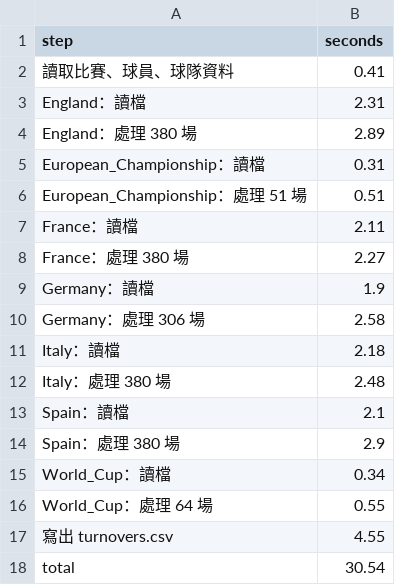
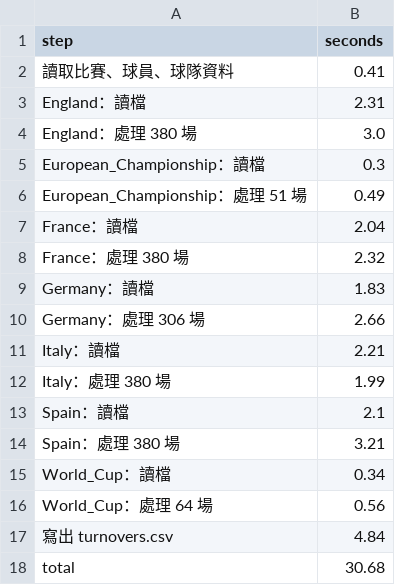
Before and after one commit to jasperchan5/Data_Mining_HW2_Turnovers_and_Goals_Conceded, a CSV file: results/timing_build.csv, drawn as a sheet.

```diff
--- a/results/timing_build.csv
+++ b/results/timing_build.csv
@@ -3,16 +3,16 @@ step,seconds
 England：讀檔,2.31
-England：處理 380 場,2.89
-European_Championship：讀檔,0.31
-European_Championship：處理 51 場,0.51
-France：讀檔,2.11
-France：處理 380 場,2.27
-Germany：讀檔,1.9
-Germany：處理 306 場,2.58
-Italy：讀檔,2.18
-Italy：處理 380 場,2.48
+England：處理 380 場,3.0
+European_Championship：讀檔,0.3
+European_Championship：處理 51 場,0.49
+France：讀檔,2.04
+France：處理 380 場,2.32
+Germany：讀檔,1.83
+Germany：處理 306 場,2.66
+Italy：讀檔,2.21
+Italy：處理 380 場,1.99
 Spain：讀檔,2.1
-Spain：處理 380 場,2.9
+Spain：處理 380 場,3.21
 World_Cup：讀檔,0.34
-World_Cup：處理 64 場,0.55
-寫出 turnovers.csv,4.55
-total,30.54
+World_Cup：處理 64 場,0.56
+寫出 turnovers.csv,4.84
+total,30.68
```
Also changed, not shown: results/error_profile_T2.csv, results/iforest_search_val.csv, 25 other files.
